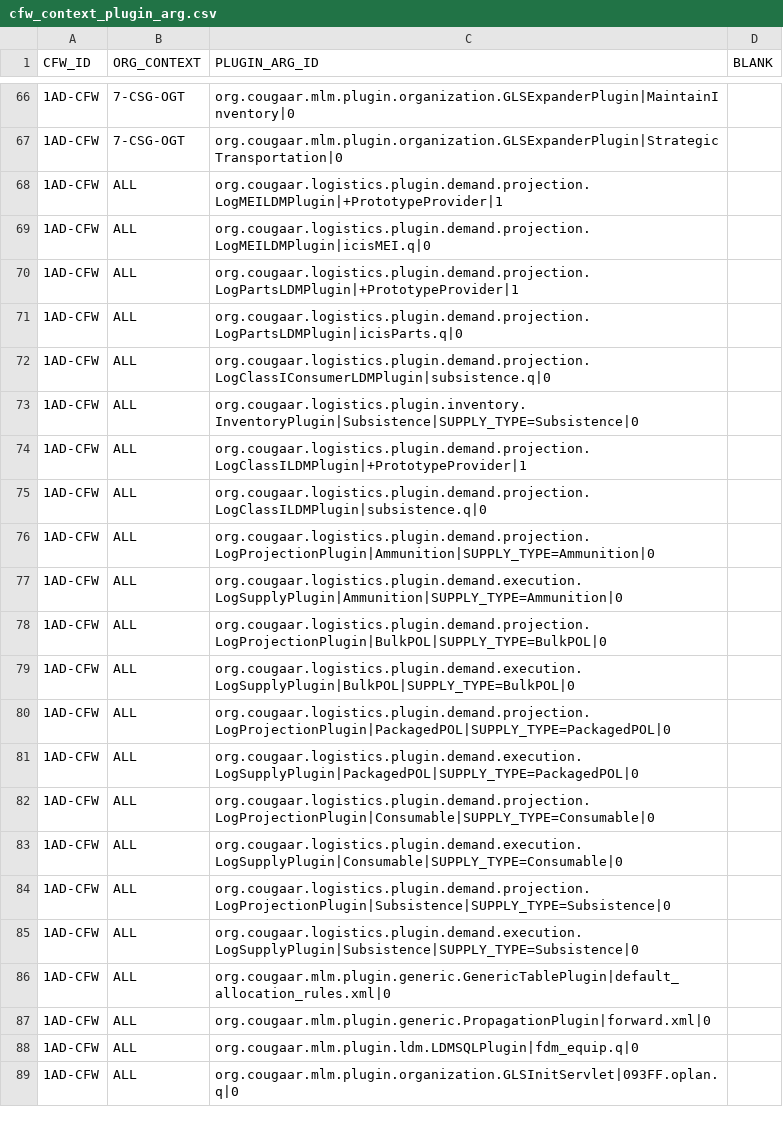
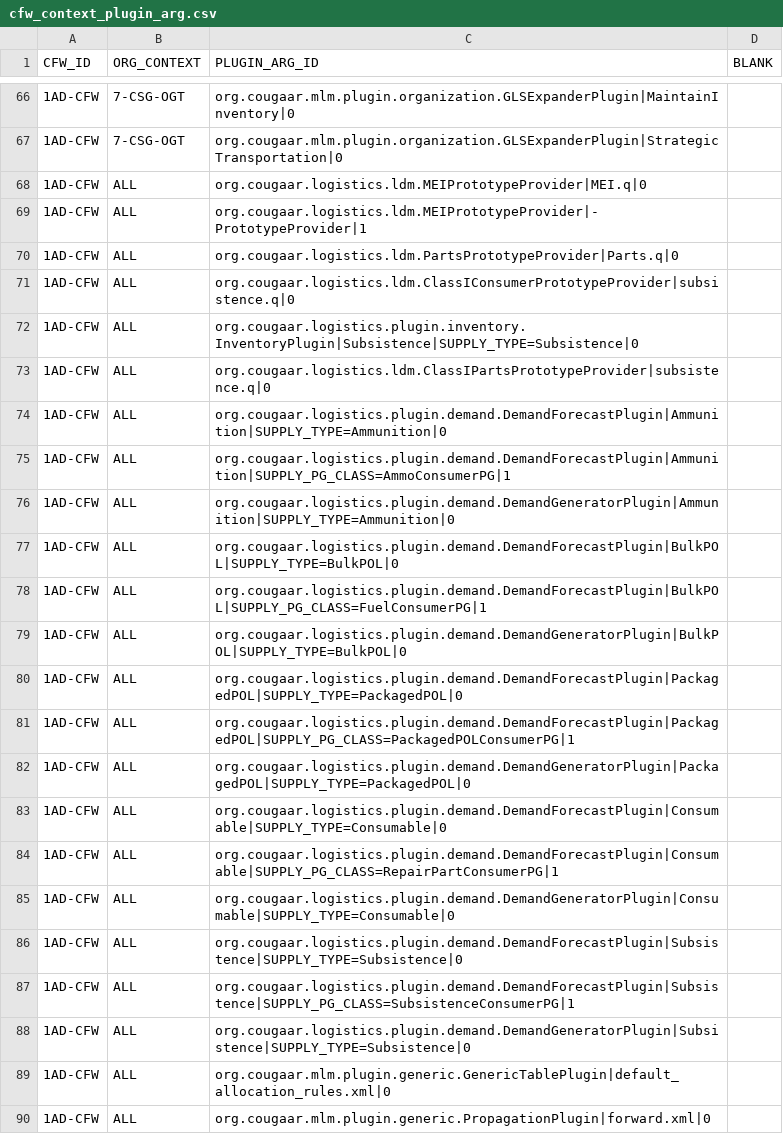
Before and after one commit to codeaudit/cougaar-csmart, a CSV file: csmart/data/database/csv/cfw_context_plugin_arg.csv, drawn as a sheet; only a part is shown, gaps mark what is left out; the shorter side is filled out with more unchanged rows; the diff covers the shown part only.

```diff
--- a/csmart/data/database/csv/cfw_context_plugin_arg.csv
+++ b/csmart/data/database/csv/cfw_context_plugin_arg.csv
@@ -67,20 +67,23 @@ CFW_ID,ORG_CONTEXT,PLUGIN_ARG_ID,BLANK
 "1AD-CFW","7-CSG-OGT","org.cougaar.mlm.plugin.organization.GLSExpanderPlugin|StrategicTransportation|0",
-"1AD-CFW","ALL","org.cougaar.logistics.plugin.demand.projection.LogMEILDMPlugin|+PrototypeProvider|1",
-"1AD-CFW","ALL","org.cougaar.logistics.plugin.demand.projection.LogMEILDMPlugin|icisMEI.q|0",
-"1AD-CFW","ALL","org.cougaar.logistics.plugin.demand.projection.LogPartsLDMPlugin|+PrototypeProvider|1",
-"1AD-CFW","ALL","org.cougaar.logistics.plugin.demand.projection.LogPartsLDMPlugin|icisParts.q|0",
-"1AD-CFW","ALL","org.cougaar.logistics.plugin.demand.projection.LogClassIConsumerLDMPlugin|subsistence.q|0",
+"1AD-CFW","ALL","org.cougaar.logistics.ldm.MEIPrototypeProvider|MEI.q|0",
+"1AD-CFW","ALL","org.cougaar.logistics.ldm.MEIPrototypeProvider|-PrototypeProvider|1",
+"1AD-CFW","ALL","org.cougaar.logistics.ldm.PartsPrototypeProvider|Parts.q|0",
+"1AD-CFW","ALL","org.cougaar.logistics.ldm.ClassIConsumerPrototypeProvider|subsistence.q|0",
 "1AD-CFW","ALL","org.cougaar.logistics.plugin.inventory.InventoryPlugin|Subsistence|SUPPLY_TYPE=Subsistence|0",
-"1AD-CFW","ALL","org.cougaar.logistics.plugin.demand.projection.LogClassILDMPlugin|+PrototypeProvider|1",
-"1AD-CFW","ALL","org.cougaar.logistics.plugin.demand.projection.LogClassILDMPlugin|subsistence.q|0",
-"1AD-CFW","ALL","org.cougaar.logistics.plugin.demand.projection.LogProjectionPlugin|Ammunition|SUPPLY_TYPE=Ammunition|0",
-"1AD-CFW","ALL","org.cougaar.logistics.plugin.demand.execution.LogSupplyPlugin|Ammunition|SUPPLY_TYPE=Ammunition|0",
-"1AD-CFW","ALL","org.cougaar.logistics.plugin.demand.projection.LogProjectionPlugin|BulkPOL|SUPPLY_TYPE=BulkPOL|0",
-"1AD-CFW","ALL","org.cougaar.logistics.plugin.demand.execution.LogSupplyPlugin|BulkPOL|SUPPLY_TYPE=BulkPOL|0",
-"1AD-CFW","ALL","org.cougaar.logistics.plugin.demand.projection.LogProjectionPlugin|PackagedPOL|SUPPLY_TYPE=PackagedPOL|0",
-"1AD-CFW","ALL","org.cougaar.logistics.plugin.demand.execution.LogSupplyPlugin|PackagedPOL|SUPPLY_TYPE=PackagedPOL|0",
-"1AD-CFW","ALL","org.cougaar.logistics.plugin.demand.projection.LogProjectionPlugin|Consumable|SUPPLY_TYPE=Consumable|0",
-"1AD-CFW","ALL","org.cougaar.logistics.plugin.demand.execution.LogSupplyPlugin|Consumable|SUPPLY_TYPE=Consumable|0",
-"1AD-CFW","ALL","org.cougaar.logistics.plugin.demand.projection.LogProjectionPlugin|Subsistence|SUPPLY_TYPE=Subsistence|0",
-"1AD-CFW","ALL","org.cougaar.logistics.plugin.demand.execution.LogSupplyPlugin|Subsistence|SUPPLY_TYPE=Subsistence|0",
+"1AD-CFW","ALL","org.cougaar.logistics.ldm.ClassIPartsPrototypeProvider|subsistence.q|0",
+"1AD-CFW","ALL","org.cougaar.logistics.plugin.demand.DemandForecastPlugin|Ammunition|SUPPLY_TYPE=Ammunition|0",
+"1AD-CFW","ALL","org.cougaar.logistics.plugin.demand.DemandForecastPlugin|Ammunition|SUPPLY_PG_CLASS=AmmoConsumerPG|1",
+"1AD-CFW","ALL","org.cougaar.logistics.plugin.demand.DemandGeneratorPlugin|Ammunition|SUPPLY_TYPE=Ammunition|0",
+"1AD-CFW","ALL","org.cougaar.logistics.plugin.demand.DemandForecastPlugin|BulkPOL|SUPPLY_TYPE=BulkPOL|0",
+"1AD-CFW","ALL","org.cougaar.logistics.plugin.demand.DemandForecastPlugin|BulkPOL|SUPPLY_PG_CLASS=FuelConsumerPG|1",
+"1AD-CFW","ALL","org.cougaar.logistics.plugin.demand.DemandGeneratorPlugin|BulkPOL|SUPPLY_TYPE=BulkPOL|0",
+"1AD-CFW","ALL","org.cougaar.logistics.plugin.demand.DemandForecastPlugin|PackagedPOL|SUPPLY_TYPE=PackagedPOL|0",
+"1AD-CFW","ALL","org.cougaar.logistics.plugin.demand.DemandForecastPlugin|PackagedPOL|SUPPLY_PG_CLASS=PackagedPOLConsumerPG|1",
+"1AD-CFW","ALL","org.cougaar.logistics.plugin.demand.DemandGeneratorPlugin|PackagedPOL|SUPPLY_TYPE=PackagedPOL|0",
+"1AD-CFW","ALL","org.cougaar.logistics.plugin.demand.DemandForecastPlugin|Consumable|SUPPLY_TYPE=Consumable|0",
+"1AD-CFW","ALL","org.cougaar.logistics.plugin.demand.DemandForecastPlugin|Consumable|SUPPLY_PG_CLASS=RepairPartConsumerPG|1",
+"1AD-CFW","ALL","org.cougaar.logistics.plugin.demand.DemandGeneratorPlugin|Consumable|SUPPLY_TYPE=Consumable|0",
+"1AD-CFW","ALL","org.cougaar.logistics.plugin.demand.DemandForecastPlugin|Subsistence|SUPPLY_TYPE=Subsistence|0",
+"1AD-CFW","ALL","org.cougaar.logistics.plugin.demand.DemandForecastPlugin|Subsistence|SUPPLY_PG_CLASS=SubsistenceConsumerPG|1",
+"1AD-CFW","ALL","org.cougaar.logistics.plugin.demand.DemandGeneratorPlugin|Subsistence|SUPPLY_TYPE=Subsistence|0",
 "1AD-CFW","ALL","org.cougaar.mlm.plugin.generic.GenericTablePlugin|default_allocation_rules.xml|0",
```
Also changed, not shown: 9 edited cells elsewhere in this file, csmart/data/database/csv/lib_component.csv, csmart/data/database/csv/lib_plugin_arg.csv, 4 other files.
